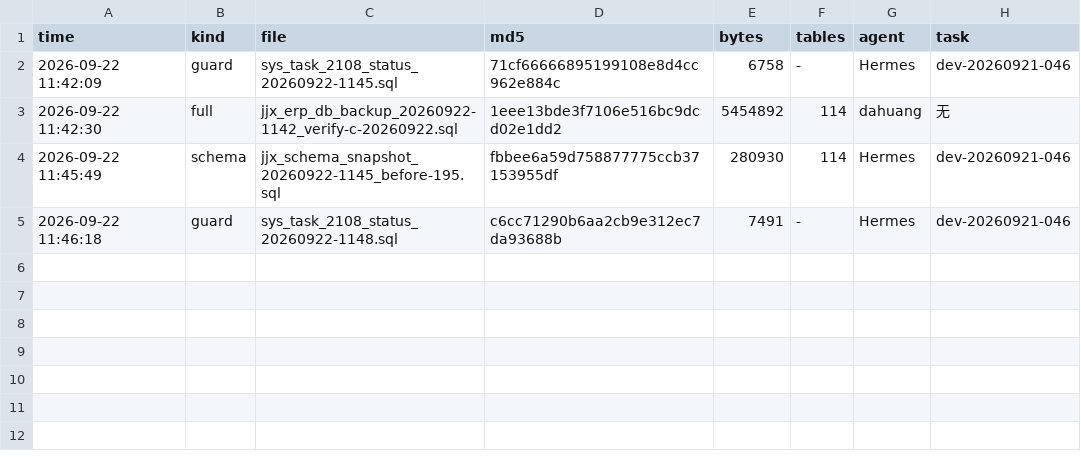
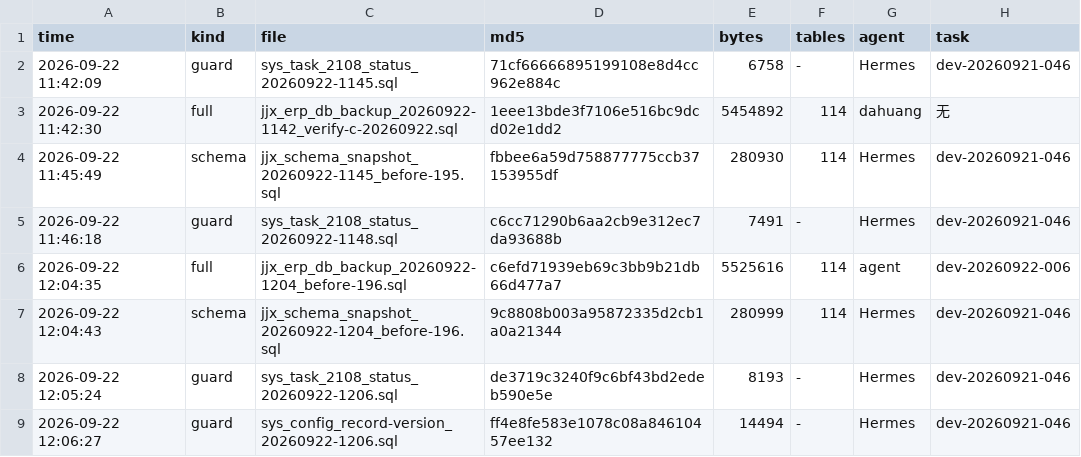
Before and after one commit to HelloLeoLyn/jjx, a TSV file: jjx-docs/sql/backups/backup-index.tsv, drawn as a sheet.

```diff
--- a/jjx-docs/sql/backups/backup-index.tsv
+++ b/jjx-docs/sql/backups/backup-index.tsv
@@ -5 +5,5 @@ time	kind	file	md5	bytes	tables	agent	task
 2026-09-22 11:46:18	guard	sys_task_2108_status_20260922-1148.sql	c6cc71290b6aa2cb9e312ec7da93688b	7491	-	Hermes	dev-20260921-046
+2026-09-22 12:04:35	full	jjx_erp_db_backup_20260922-1204_before-196.sql	c6efd71939eb69c3bb9b21db66d477a7	5525616	114	agent	dev-20260922-006
+2026-09-22 12:04:43	schema	jjx_schema_snapshot_20260922-1204_before-196.sql	9c8808b003a95872335d2cb1a0a21344	280999	114	Hermes	dev-20260921-046
+2026-09-22 12:05:24	guard	sys_task_2108_status_20260922-1206.sql	de3719c3240f9c6bf43bd2edeb590e5e	8193	-	Hermes	dev-20260921-046
+2026-09-22 12:06:27	guard	sys_config_record-version_20260922-1206.sql	ff4e8fe583e1078c08a84610457ee132	14494	-	Hermes	dev-20260921-046
```
Also changed, not shown: 3 other files.
